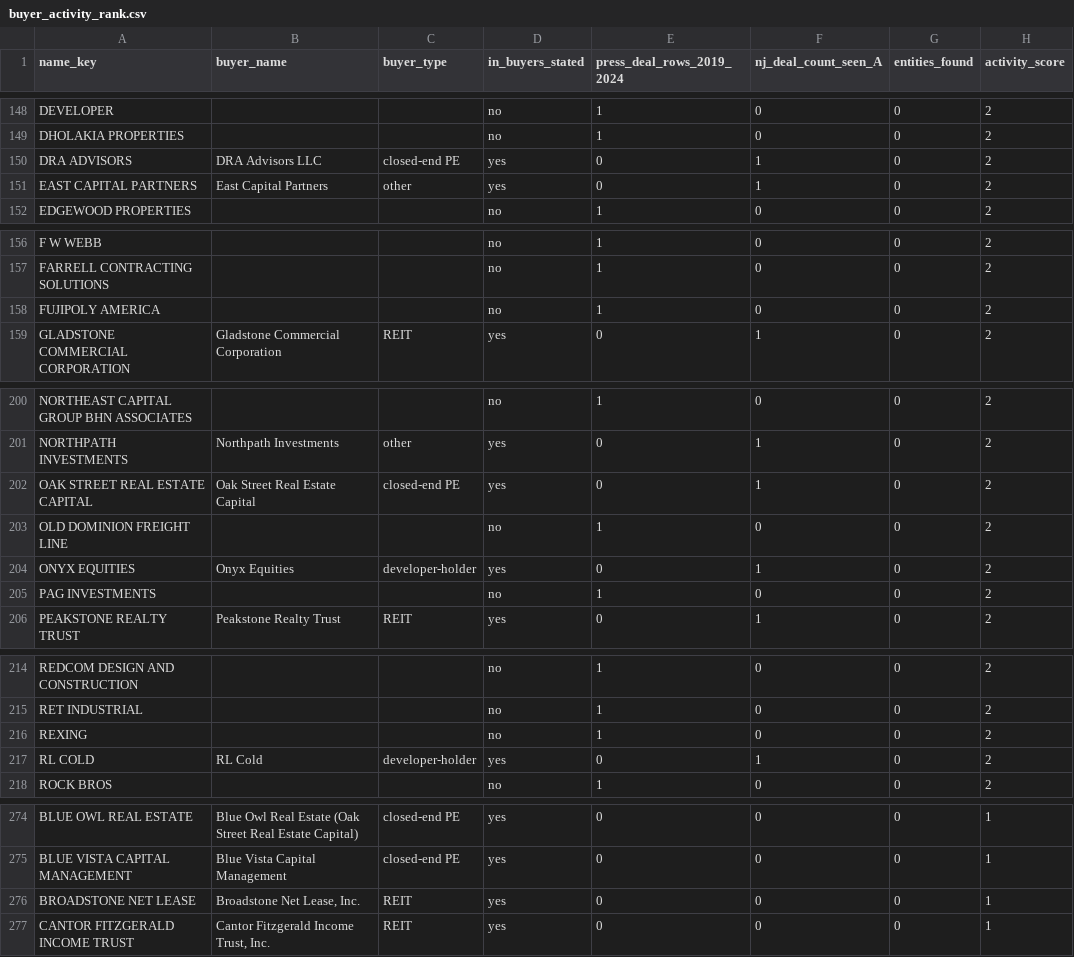
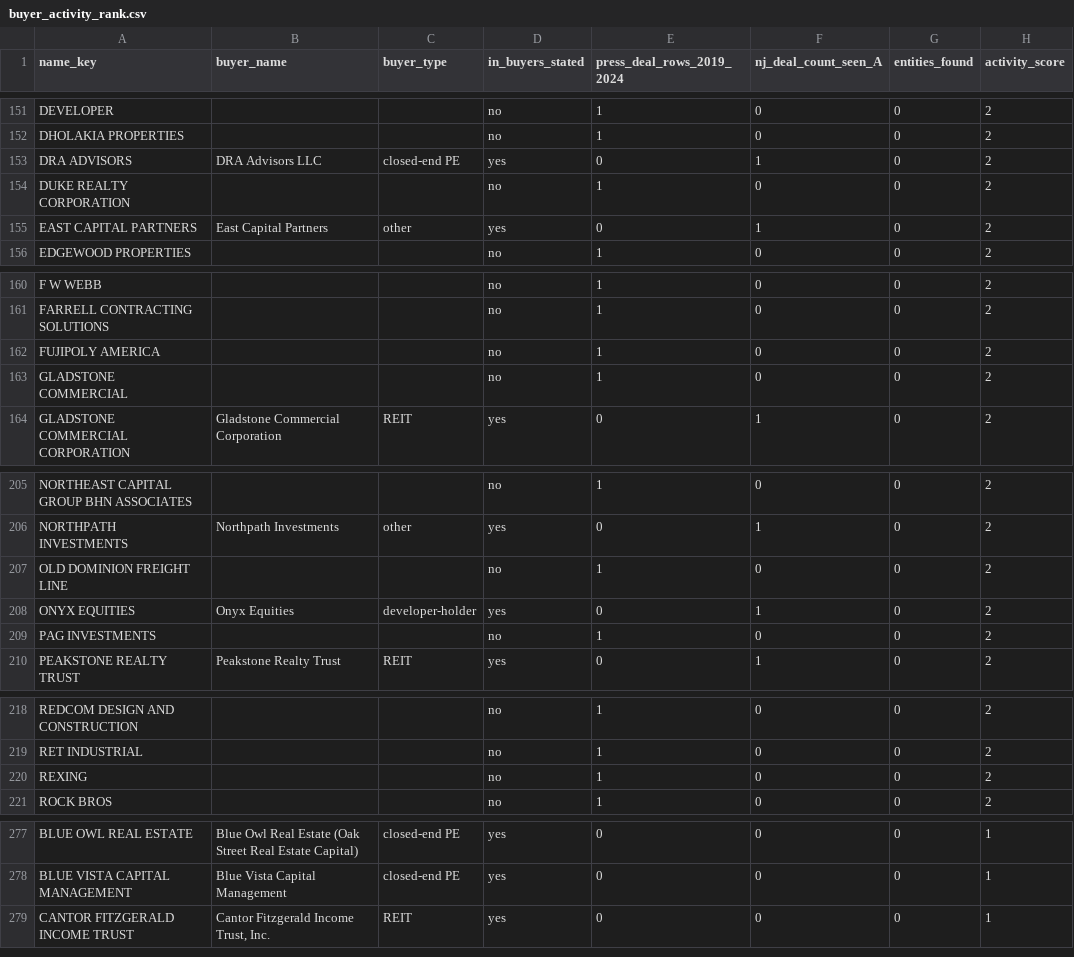
Before and after one commit to yitzija-sketch/cladue, a CSV file: buyers_research/buyer_activity_rank.csv, drawn as a sheet; only a part is shown, gaps mark what is left out; removed rows and columns are numbered as before the commit, all else as after; the diff covers the shown part only; the diff names each change by its address in the sheet, - before the commit and + after, or states it on an @@ line.

```diff
--- a/buyers_research/buyer_activity_rank.csv
+++ b/buyers_research/buyer_activity_rank.csv
+row 154: DUKE REALTY CORPORATION |  |  | no | 1 | 0 | 0 | 2
+row 163: GLADSTONE COMMERCIAL |  |  | no | 1 | 0 | 0 | 2
-row 202: OAK STREET REAL ESTATE CAPITAL | Oak Street Real Estate Capital | closed-end PE | yes | 0 | 1 | 0 | 2
-row 217: RL COLD | RL Cold | developer-holder | yes | 0 | 1 | 0 | 2
-row 276: BROADSTONE NET LEASE | Broadstone Net Lease, Inc. | REIT | yes | 0 | 0 | 0 | 1
```
Also changed, not shown: 9 added rows, 6 removed rows and 4 edited cells elsewhere in this file, buyers_research/rejected_rows.csv, 6 other files.
